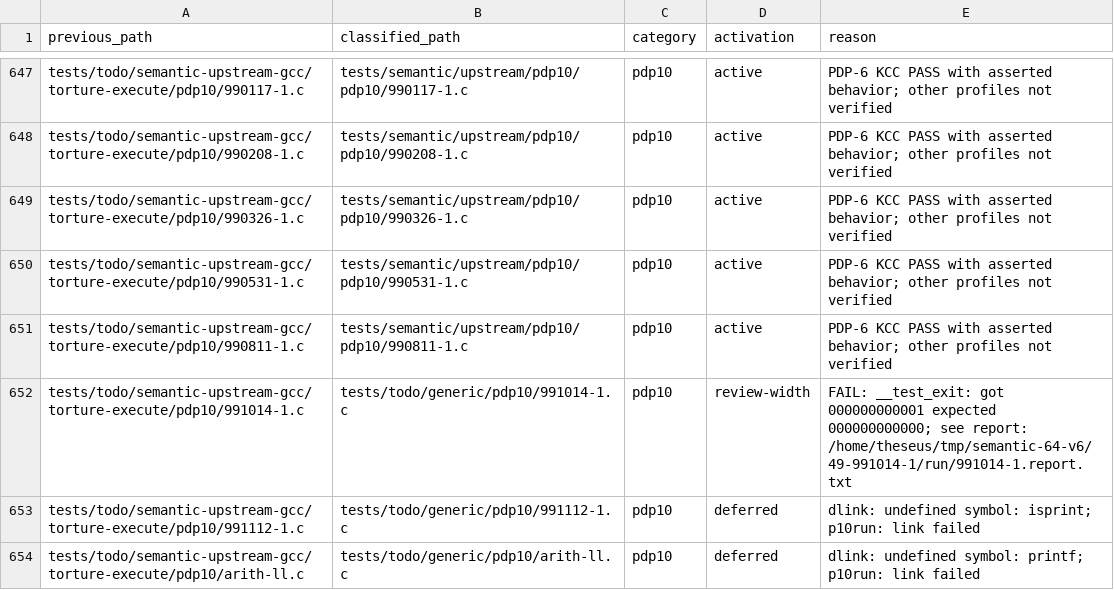
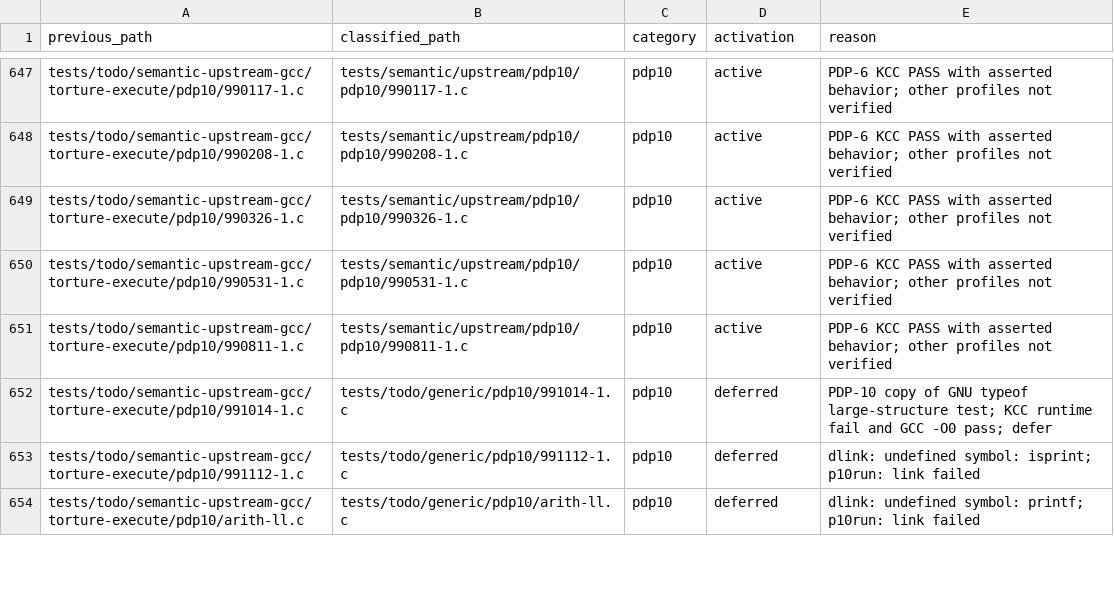
Before and after one commit to theseus-chimaira/pdp10-testkit, a TSV file: docs/SEMANTIC-UPSTREAM-CLASSIFICATION-20261014-v2.tsv, drawn as a sheet; only a part is shown, gaps mark what is left out; the diff covers the shown part only.

Commit message:
testkit: complete final eight width suitability classifications

```diff
--- a/docs/SEMANTIC-UPSTREAM-CLASSIFICATION-20261014-v2.tsv
+++ b/docs/SEMANTIC-UPSTREAM-CLASSIFICATION-20261014-v2.tsv
@@ -651,3 +651,3 @@ tests/todo/semantic-upstream-gcc/torture-execute/pdp10/990531-1.c	tests/semantic
 tests/todo/semantic-upstream-gcc/torture-execute/pdp10/990811-1.c	tests/semantic/upstream/pdp10/pdp10/990811-1.c	pdp10	active	PDP-6 KCC PASS with asserted behavior; other profiles not verified
-tests/todo/semantic-upstream-gcc/torture-execute/pdp10/991014-1.c	tests/todo/generic/pdp10/991014-1.c	pdp10	review-width	FAIL: __test_exit: got 000000000001 expected 000000000000; see report: /home/theseus/tmp/semantic-64-v6/49-991014-1/run/991014-1.report.txt
+tests/todo/semantic-upstream-gcc/torture-execute/pdp10/991014-1.c	tests/todo/generic/pdp10/991014-1.c	pdp10	deferred	PDP-10 copy of GNU typeof large-structure test; KCC runtime fail and GCC -O0 pass; defer
 tests/todo/semantic-upstream-gcc/torture-execute/pdp10/991112-1.c	tests/todo/generic/pdp10/991112-1.c	pdp10	deferred	dlink: undefined symbol: isprint; p10run: link failed
```
Also changed, not shown: 14 edited cells elsewhere in this file, 2 other files.
